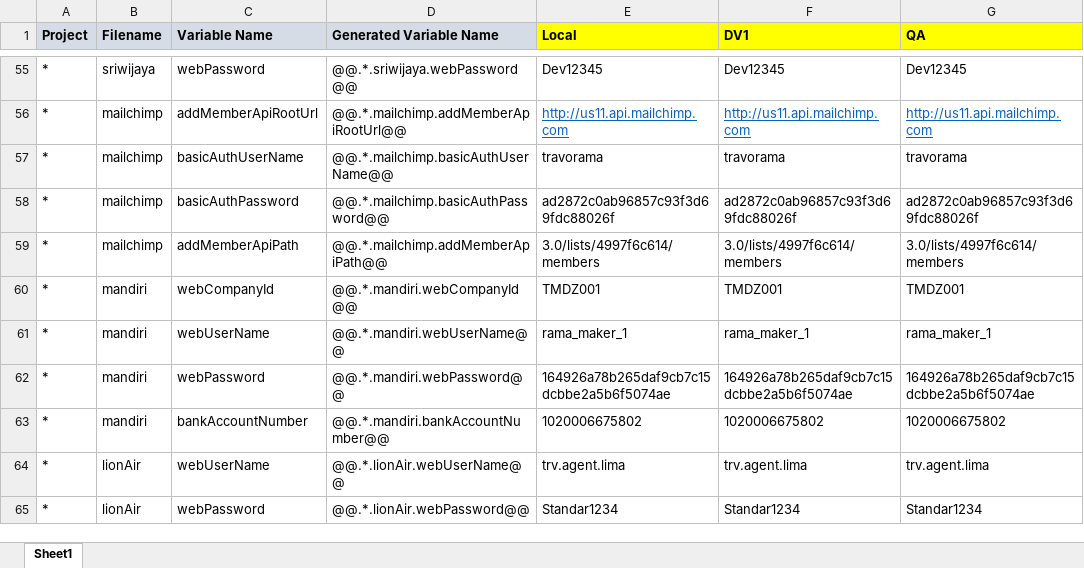
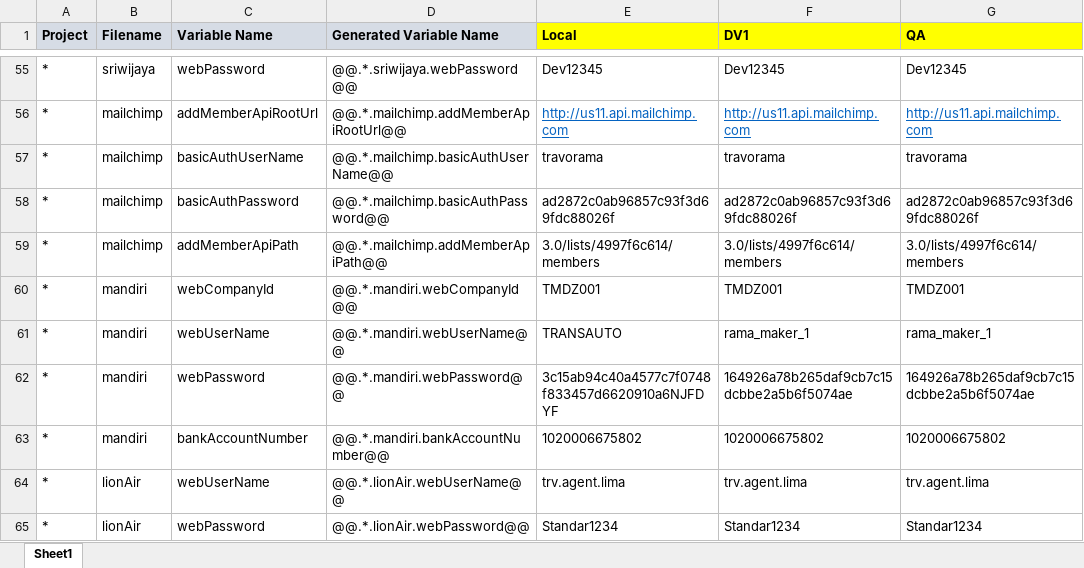
Before and after one commit to moonlay-technologies/lunggo, an Excel workbook: Lunggo.Configuration/Lunggo_Config.xlsx, sheet Sheet1, drawn as a sheet; only a part is shown, gaps mark what is left out; values as stored, in another font and other column widths than the file's, no borders; the diff names each change by its address in the sheet, - before the commit and + after, or states it on an @@ line.

```diff
--- a/Lunggo.Configuration/Lunggo_Config.xlsx (sheet Sheet1)
+++ b/Lunggo.Configuration/Lunggo_Config.xlsx (sheet Sheet1)
-E61 (Local): rama_maker_1
+E61 (Local): TRANSAUTO
-E62 (Local): 164926a78b265daf9cb7c15dcbbe2a5b6f5074ae
+E62 (Local): 3c15ab94c40a4577c7f0748f833457d6620910a6NJFDYF
```
Also changed, not shown: 10 other files.
